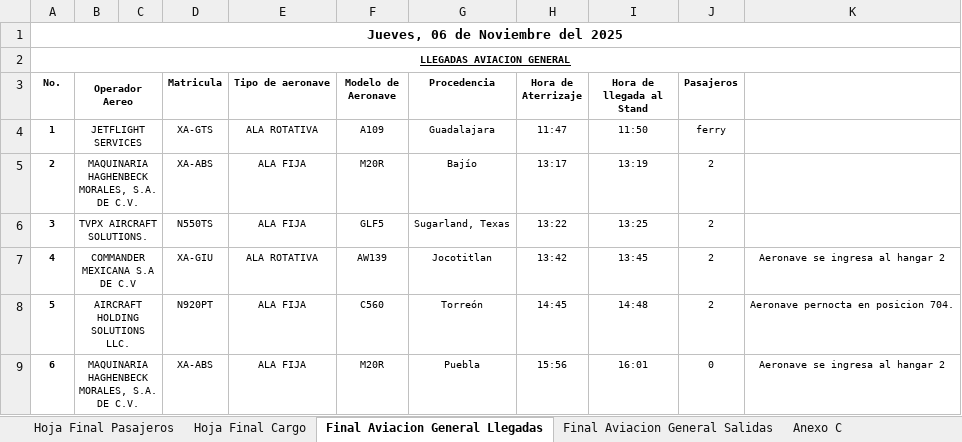
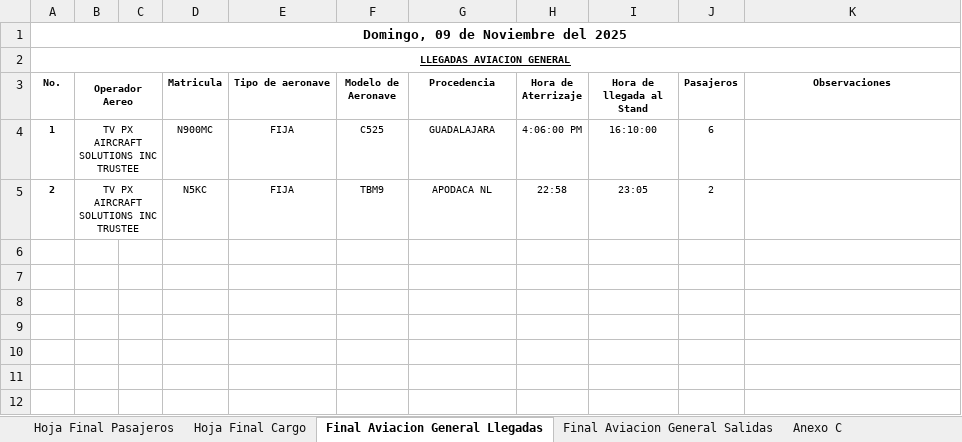
Before and after one commit to isaacazhael161f-creator/AIFA-OPERACIONES, an Excel workbook: excel/parte_operaciones_completo.xlsx, sheet Final Aviacion General Llegadas, drawn as a sheet; values as stored, in another font and other column widths than the file's, no borders; conditional formats not drawn; the diff names each change by its address in the sheet, - before the commit and + after, or states it on an @@ line.

```diff
--- a/excel/parte_operaciones_completo.xlsx (sheet Final Aviacion General Llegadas)
+++ b/excel/parte_operaciones_completo.xlsx (sheet Final Aviacion General Llegadas)
-A1 (No.): Jueves, 06 de Noviembre del 2025
+A1 (No.): Domingo, 09 de Noviembre del 2025
-K3: (empty)
+K3: Observaciones
-B4 (Operador Aereo): JETFLIGHT SERVICES
+B4 (Operador Aereo): TV PX AIRCRAFT SOLUTIONS INC TRUSTEE
-D4 (Matricula): XA-GTS
+D4 (Matricula): N900MC
-E4 (Tipo de aeronave): ALA ROTATIVA
+E4 (Tipo de aeronave): FIJA
-F4 (Modelo de Aeronave): A109
+F4 (Modelo de Aeronave): C525
-G4 (Procedencia): Guadalajara
+G4 (Procedencia): GUADALAJARA
-H4 (Hora de Aterrizaje): 11:47
+H4 (Hora de Aterrizaje): 4:06:00 PM
-I4 (Hora de llegada al Stand): 11:50
+I4 (Hora de llegada al Stand): 16:10:00
-J4 (Pasajeros): ferry
+J4 (Pasajeros): 6
-B5 (Operador Aereo): MAQUINARIA HAGHENBECK MORALES, S.A. DE C.V.
+B5 (Operador Aereo): TV PX AIRCRAFT SOLUTIONS INC TRUSTEE
-D5 (Matricula): XA-ABS
+D5 (Matricula): N5KC
-E5 (Tipo de aeronave): ALA FIJA
+E5 (Tipo de aeronave): FIJA
-F5 (Modelo de Aeronave): M20R
+F5 (Modelo de Aeronave): TBM9
-G5 (Procedencia): Bajío
+G5 (Procedencia): APODACA NL
-H5 (Hora de Aterrizaje): 13:17
+H5 (Hora de Aterrizaje): 22:58
-I5 (Hora de llegada al Stand): 13:19
+I5 (Hora de llegada al Stand): 23:05
-row 6: 3 | TVPX AIRCRAFT SOLUTIONS. |  | N550TS | ALA FIJA | GLF5 | Sugarland, Texas | 13:22 | 13:25 | 2
-row 7: 4 | COMMANDER MEXICANA S.A DE C.V |  | XA-GIU | ALA ROTATIVA | AW139 | Jocotitlan | 13:42 | 13:45 | 2 | Aeronave se ingresa al hangar 2
-row 8: 5 | AIRCRAFT HOLDING SOLUTIONS LLC. |  | N920PT | ALA FIJA | C560 | Torreón | 14:45 | 14:48 | 2 | Aeronave pernocta en posicion 704.
-row 9: 6 | MAQUINARIA HAGHENBECK MORALES, S.A. DE C.V. |  | XA-ABS | ALA FIJA | M20R | Puebla | 15:56 | 16:01 | 0 | Aeronave se ingresa al hangar 2
```
Also changed, not shown: sheet Hoja Final Pasajeros, sheet Hoja Final Cargo, sheet Final Aviacion General Salidas, sheet Anexo C, formulas that keep their value, 10 other files.
